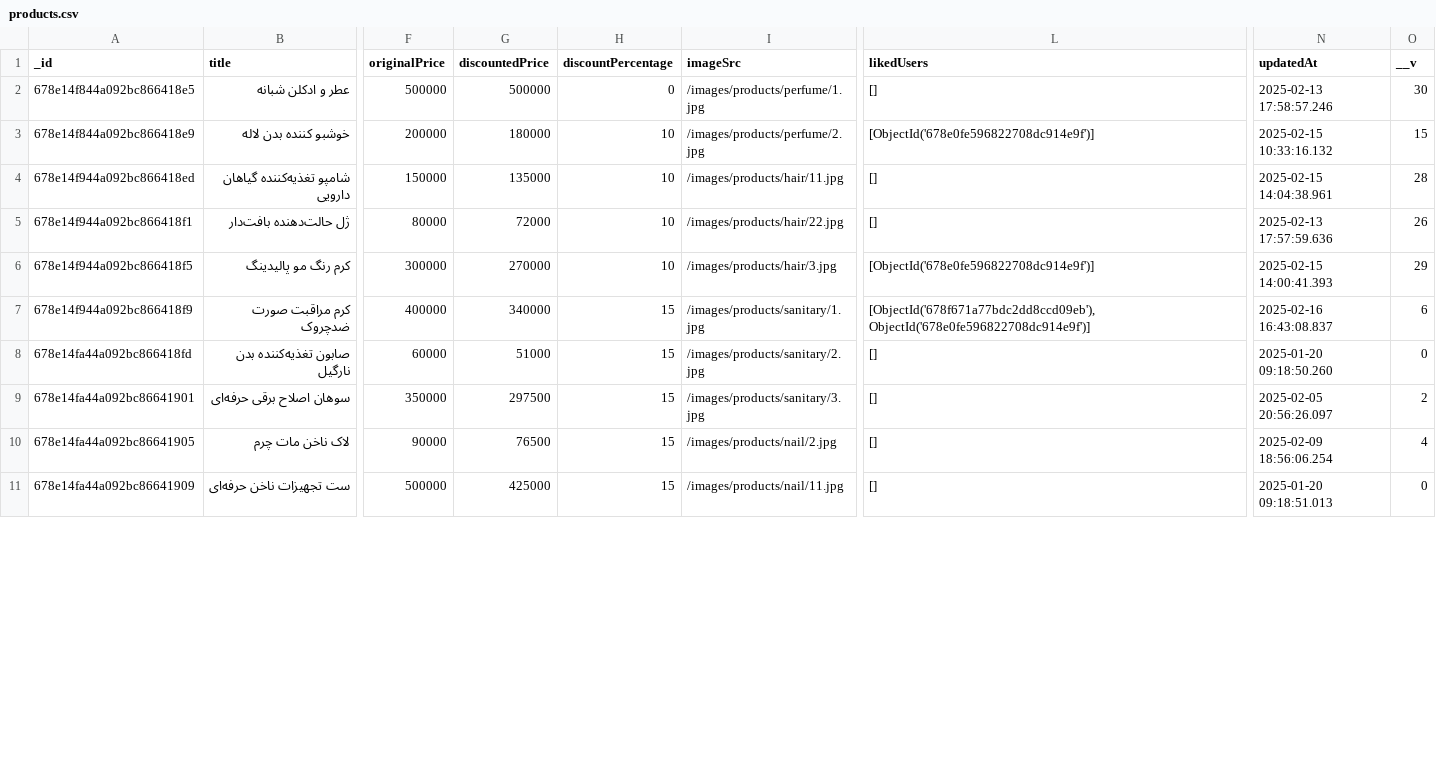
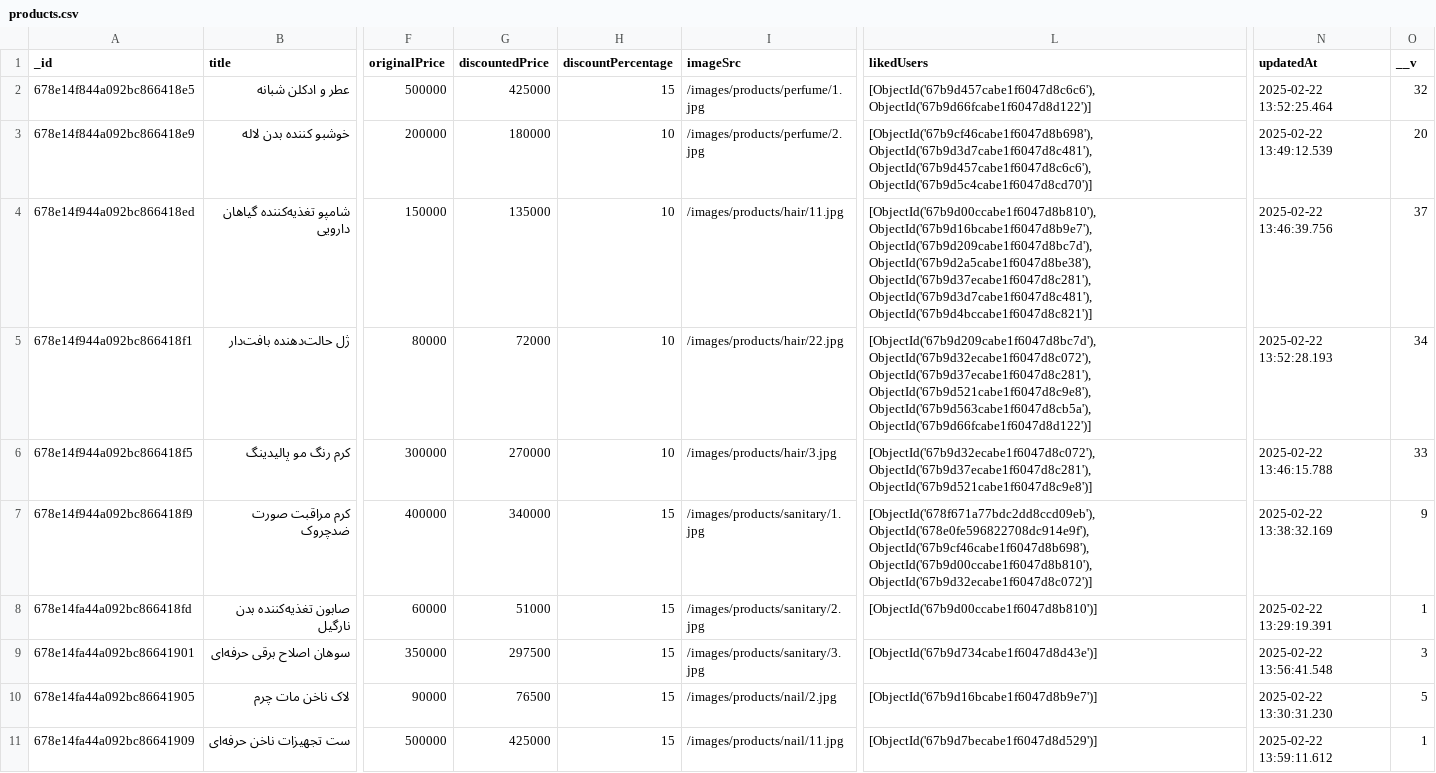
Before and after one commit to Farid-Azimi/Zibana-Shop, a CSV file: products.csv, drawn as a sheet; only a part is shown, gaps mark what is left out; the diff covers the shown part only; the diff names each change by its address in the sheet, - before the commit and + after, or states it on an @@ line.

```diff
--- a/products.csv
+++ b/products.csv
-G2 (discountedPrice): 500000
+G2 (discountedPrice): 425000
-H2 (discountPercentage): 0
+H2 (discountPercentage): 15
-L2 (likedUsers): []
+L2 (likedUsers): [ObjectId('67b9d457cabe1f6047d8c6c6'), ObjectId('67b9d66fcabe1f6047d8d122')]
-N2 (updatedAt): 2025-02-13 17:58:57.246
+N2 (updatedAt): 2025-02-22 13:52:25.464
-O2 (__v): 30
+O2 (__v): 32
-L3 (likedUsers): [ObjectId('678e0fe596822708dc914e9f')]
+L3 (likedUsers): [ObjectId('67b9cf46cabe1f6047d8b698'), ObjectId('67b9d3d7cabe1f6047d8c481'), ObjectId('67b9d457cabe1f6047d8c6c6'), ObjectId('67b9d5c4cabe1f6047d8cd70')]
-N3 (updatedAt): 2025-02-15 10:33:16.132
+N3 (updatedAt): 2025-02-22 13:49:12.539
-O3 (__v): 15
+O3 (__v): 20
-L4 (likedUsers): []
+L4 (likedUsers): [ObjectId('67b9d00ccabe1f6047d8b810'), ObjectId('67b9d16bcabe1f6047d8b9e7'), ObjectId('67b9d209cabe1f6047d8bc7d'), ObjectId('67b9d2a5cabe1f6047d8be38'), ObjectId('67b9d37ecabe1f6047d8c281'), ObjectId('67b9d3d7cabe1f6047d8c481'), ObjectId('67b9d4bccabe1f6047d8c821')]
-N4 (updatedAt): 2025-02-15 14:04:38.961
+N4 (updatedAt): 2025-02-22 13:46:39.756
-O4 (__v): 28
+O4 (__v): 37
-L5 (likedUsers): []
+L5 (likedUsers): [ObjectId('67b9d209cabe1f6047d8bc7d'), ObjectId('67b9d32ecabe1f6047d8c072'), ObjectId('67b9d37ecabe1f6047d8c281'), ObjectId('67b9d521cabe1f6047d8c9e8'), ObjectId('67b9d563cabe1f6047d8cb5a'), ObjectId('67b9d66fcabe1f6047d8d122')]
-N5 (updatedAt): 2025-02-13 17:57:59.636
+N5 (updatedAt): 2025-02-22 13:52:28.193
-O5 (__v): 26
+O5 (__v): 34
-L6 (likedUsers): [ObjectId('678e0fe596822708dc914e9f')]
+L6 (likedUsers): [ObjectId('67b9d32ecabe1f6047d8c072'), ObjectId('67b9d37ecabe1f6047d8c281'), ObjectId('67b9d521cabe1f6047d8c9e8')]
-N6 (updatedAt): 2025-02-15 14:00:41.393
+N6 (updatedAt): 2025-02-22 13:46:15.788
-O6 (__v): 29
+O6 (__v): 33
-L7 (likedUsers): [ObjectId('678f671a77bdc2dd8ccd09eb'), ObjectId('678e0fe596822708dc914e9f')]
+L7 (likedUsers): [ObjectId('678f671a77bdc2dd8ccd09eb'), ObjectId('678e0fe596822708dc914e9f'), ObjectId('67b9cf46cabe1f6047d8b698'), ObjectId('67b9d00ccabe1f6047d8b810'), ObjectId('67b9d32ecabe1f6047d8c072')]
-N7 (updatedAt): 2025-02-16 16:43:08.837
+N7 (updatedAt): 2025-02-22 13:38:32.169
-O7 (__v): 6
+O7 (__v): 9
-L8 (likedUsers): []
+L8 (likedUsers): [ObjectId('67b9d00ccabe1f6047d8b810')]
-N8 (updatedAt): 2025-01-20 09:18:50.260
+N8 (updatedAt): 2025-02-22 13:29:19.391
-O8 (__v): 0
+O8 (__v): 1
-L9 (likedUsers): []
+L9 (likedUsers): [ObjectId('67b9d734cabe1f6047d8d43e')]
-N9 (updatedAt): 2025-02-05 20:56:26.097
+N9 (updatedAt): 2025-02-22 13:56:41.548
-O9 (__v): 2
+O9 (__v): 3
-L10 (likedUsers): []
+L10 (likedUsers): [ObjectId('67b9d16bcabe1f6047d8b9e7')]
-N10 (updatedAt): 2025-02-09 18:56:06.254
+N10 (updatedAt): 2025-02-22 13:30:31.230
-O10 (__v): 4
+O10 (__v): 5
-L11 (likedUsers): []
+L11 (likedUsers): [ObjectId('67b9d7becabe1f6047d8d529')]
-N11 (updatedAt): 2025-01-20 09:18:51.013
+N11 (updatedAt): 2025-02-22 13:59:11.612
-O11 (__v): 0
+O11 (__v): 1
```
Also changed, not shown: 146 edited cells elsewhere in this file, 4 other files.
